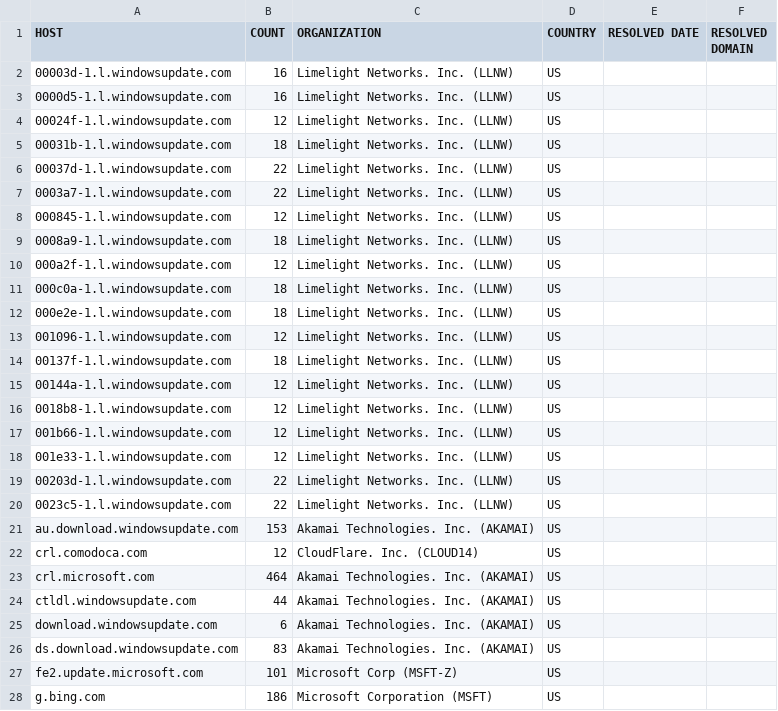
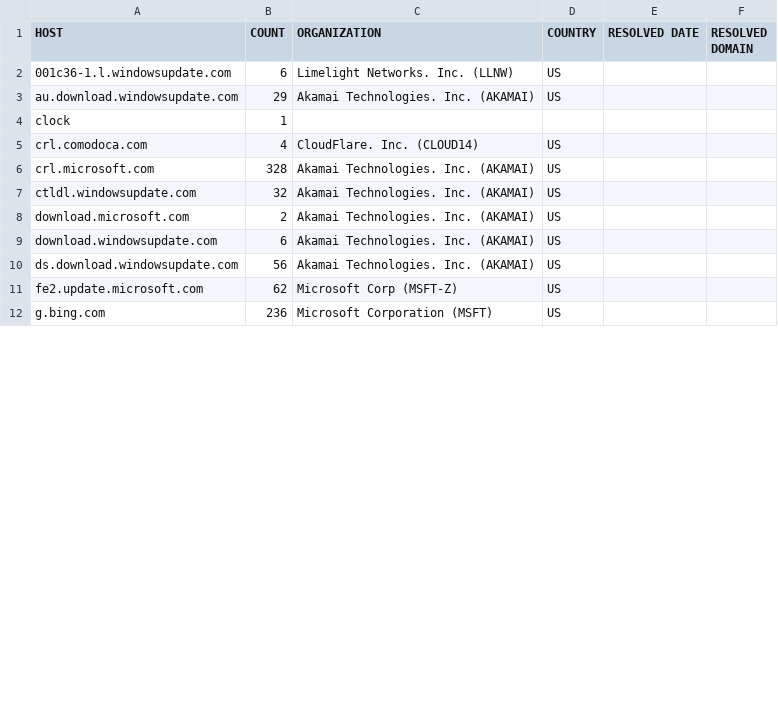
Before and after one commit to xxoolm/WindowsSpyBlocker, a CSV file: logs/win7/proxifier-hosts-count.csv, drawn as a sheet; only a part is shown; the diff covers the shown part only.

```diff
--- a/logs/win7/proxifier-hosts-count.csv
+++ b/logs/win7/proxifier-hosts-count.csv
@@ -1,28 +1,12 @@
 HOST,COUNT,ORGANIZATION,COUNTRY,RESOLVED DATE,RESOLVED DOMAIN
-00003d-1.l.windowsupdate.com,16,Limelight Networks. Inc. (LLNW),US,,
-0000d5-1.l.windowsupdate.com,16,Limelight Networks. Inc. (LLNW),US,,
-00024f-1.l.windowsupdate.com,12,Limelight Networks. Inc. (LLNW),US,,
-00031b-1.l.windowsupdate.com,18,Limelight Networks. Inc. (LLNW),US,,
-00037d-1.l.windowsupdate.com,22,Limelight Networks. Inc. (LLNW),US,,
-0003a7-1.l.windowsupdate.com,22,Limelight Networks. Inc. (LLNW),US,,
-000845-1.l.windowsupdate.com,12,Limelight Networks. Inc. (LLNW),US,,
-0008a9-1.l.windowsupdate.com,18,Limelight Networks. Inc. (LLNW),US,,
-000a2f-1.l.windowsupdate.com,12,Limelight Networks. Inc. (LLNW),US,,
-000c0a-1.l.windowsupdate.com,18,Limelight Networks. Inc. (LLNW),US,,
-000e2e-1.l.windowsupdate.com,18,Limelight Networks. Inc. (LLNW),US,,
-001096-1.l.windowsupdate.com,12,Limelight Networks. Inc. (LLNW),US,,
-00137f-1.l.windowsupdate.com,18,Limelight Networks. Inc. (LLNW),US,,
-00144a-1.l.windowsupdate.com,12,Limelight Networks. Inc. (LLNW),US,,
-0018b8-1.l.windowsupdate.com,12,Limelight Networks. Inc. (LLNW),US,,
-001b66-1.l.windowsupdate.com,12,Limelight Networks. Inc. (LLNW),US,,
-001e33-1.l.windowsupdate.com,12,Limelight Networks. Inc. (LLNW),US,,
-00203d-1.l.windowsupdate.com,22,Limelight Networks. Inc. (LLNW),US,,
-0023c5-1.l.windowsupdate.com,22,Limelight Networks. Inc. (LLNW),US,,
-au.download.windowsupdate.com,153,Akamai Technologies. Inc. (AKAMAI),US,,
-crl.comodoca.com,12,CloudFlare. Inc. (CLOUD14),US,,
-crl.microsoft.com,464,Akamai Technologies. Inc. (AKAMAI),US,,
-ctldl.windowsupdate.com,44,Akamai Technologies. Inc. (AKAMAI),US,,
+001c36-1.l.windowsupdate.com,6,Limelight Networks. Inc. (LLNW),US,,
+au.download.windowsupdate.com,29,Akamai Technologies. Inc. (AKAMAI),US,,
+clock,1,,,,
+crl.comodoca.com,4,CloudFlare. Inc. (CLOUD14),US,,
+crl.microsoft.com,328,Akamai Technologies. Inc. (AKAMAI),US,,
+ctldl.windowsupdate.com,32,Akamai Technologies. Inc. (AKAMAI),US,,
+download.microsoft.com,2,Akamai Technologies. Inc. (AKAMAI),US,,
 download.windowsupdate.com,6,Akamai Technologies. Inc. (AKAMAI),US,,
-ds.download.windowsupdate.com,83,Akamai Technologies. Inc. (AKAMAI),US,,
-fe2.update.microsoft.com,101,Microsoft Corp (MSFT-Z),US,,
-g.bing.com,186,Microsoft Corporation (MSFT),US,,
+ds.download.windowsupdate.com,56,Akamai Technologies. Inc. (AKAMAI),US,,
+fe2.update.microsoft.com,62,Microsoft Corp (MSFT-Z),US,,
+g.bing.com,236,Microsoft Corporation (MSFT),US,,
```
Also changed, not shown: 1 added row, 2 removed rows and 10 edited cells elsewhere in this file, logs/win10/firewall-test-spy.csv, logs/win10/sysmon-hosts-count.csv, 47 other files.
